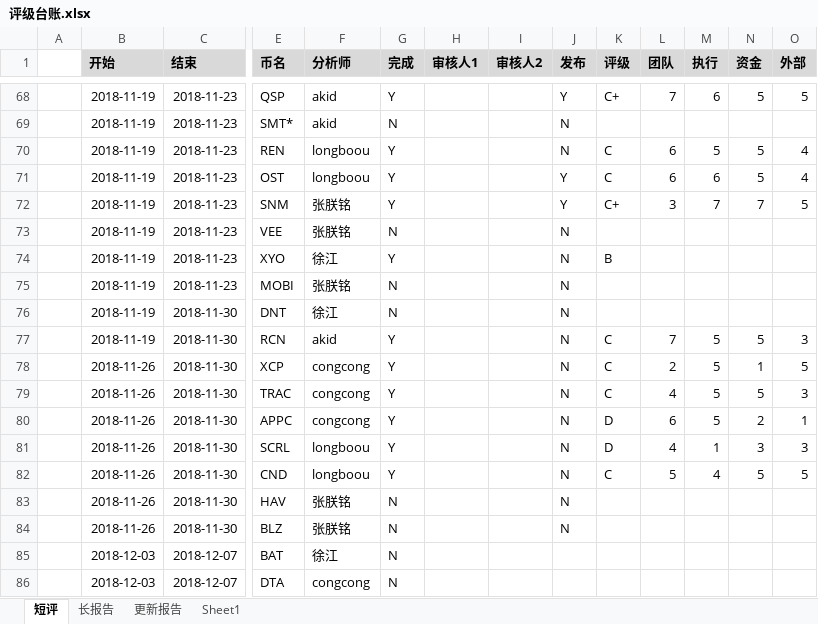
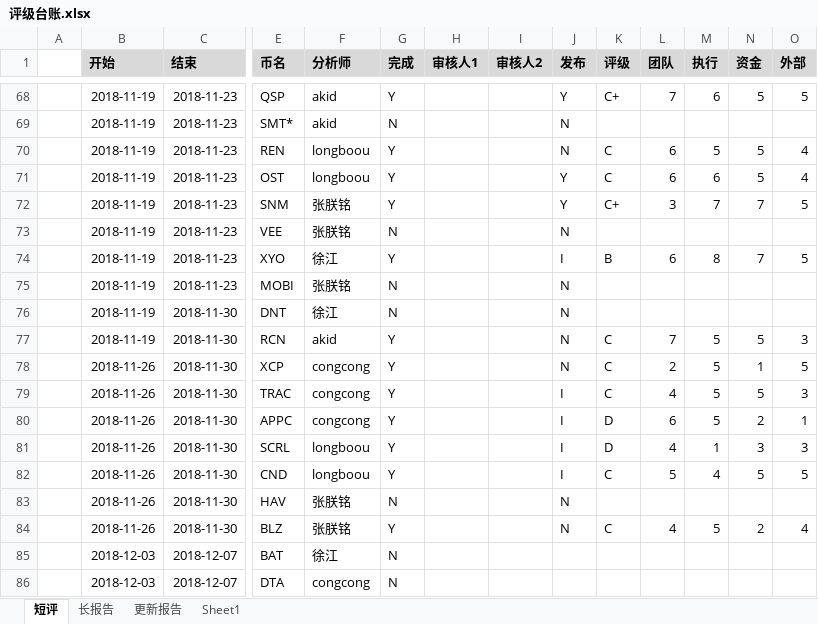
Before and after one commit to Catfeeds/DOC, an Excel workbook: mnt/评级台账.xlsx, sheet 短评, drawn as a sheet; only a part is shown, gaps mark what is left out; values as stored, in another font and other column widths than the file's, no borders; removed rows and columns are numbered as before the commit, all else as after; rows hold the shown columns only; the diff names each change by its address in the sheet, - before the commit and + after, or states it on an @@ line.

```diff
--- a/mnt/评级台账.xlsx (sheet 短评)
+++ b/mnt/评级台账.xlsx (sheet 短评)
-J74 (发布): N
+J74 (发布): I
-L74 (团队): (empty)
+L74 (团队): 6
-M74 (执行): (empty)
+M74 (执行): 8
-N74 (资金): (empty)
+N74 (资金): 7
-O74 (外部): (empty)
+O74 (外部): 5
-J79:J82 (发布): N
+J79:J82 (发布): I
-row 84:  | 2018-11-26 | 2018-11-30 | BLZ | 张朕铭 | N |  |  | N
+row 84:  | 2018-11-26 | 2018-11-30 | BLZ | 张朕铭 | Y |  |  | N | C | 4 | 5 | 2 | 4
```
Also changed, not shown: 2 other files.
